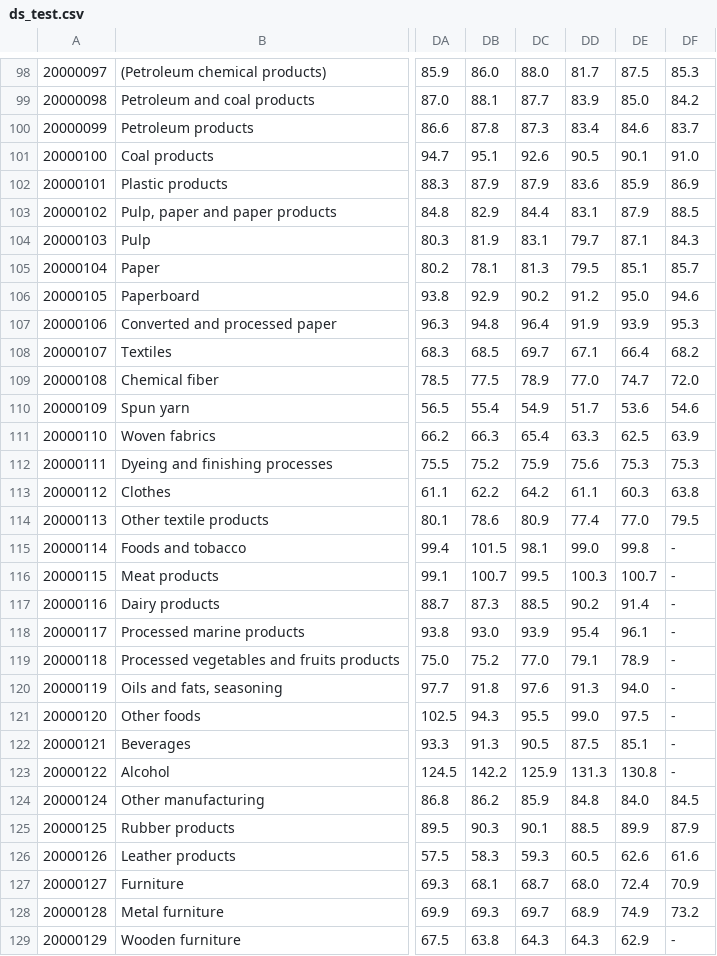
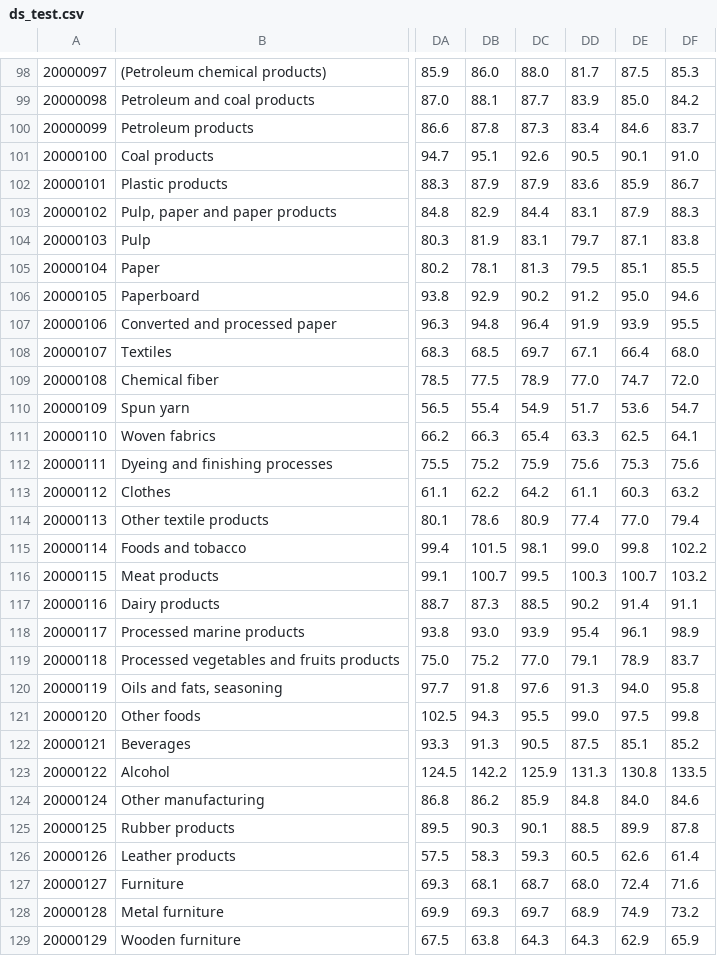
Before and after one commit to bentut/udaman, a CSV file: spec/datafiles/specs_output/data_source_downloads/ds_test.csv, drawn as a sheet; only a part is shown, gaps mark what is left out; the diff covers the shown part only; the diff names each change by its address in the sheet, - before the commit and + after, or states it on an @@ line.

```diff
--- a/spec/datafiles/specs_output/data_source_downloads/ds_test.csv
+++ b/spec/datafiles/specs_output/data_source_downloads/ds_test.csv
-DF102: 86.9
+DF102: 86.7
-DF103: 88.5
+DF103: 88.3
-DF104: 84.3
+DF104: 83.8
-DF105: 85.7
+DF105: 85.5
-DF107: 95.3
+DF107: 95.5
-DF108: 68.2
+DF108: 68.0
-DF110: 54.6
+DF110: 54.7
-DF111: 63.9
+DF111: 64.1
-DF112: 75.3
+DF112: 75.6
-DF113: 63.8
+DF113: 63.2
-DF114: 79.5
+DF114: 79.4
-DF115: -
+DF115: 102.2
-DF116: -
+DF116: 103.2
-DF117: -
+DF117: 91.1
-DF118: -
+DF118: 98.9
-DF119: -
+DF119: 83.7
-DF120: -
+DF120: 95.8
-DF121: -
+DF121: 99.8
-DF122: -
+DF122: 85.2
-DF123: -
+DF123: 133.5
-DF124: 84.5
+DF124: 84.6
-DF125: 87.9
+DF125: 87.8
-DF126: 61.6
+DF126: 61.4
-DF127: 70.9
+DF127: 71.6
-DF129: -
+DF129: 65.9
```
Also changed, not shown: 67 edited cells elsewhere in this file, 11 other files.
